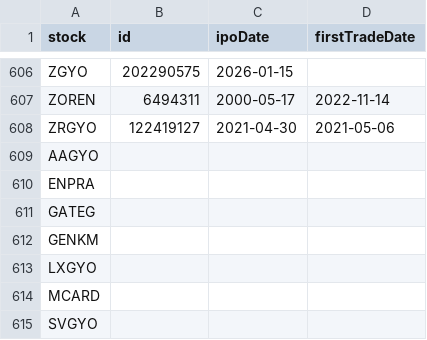
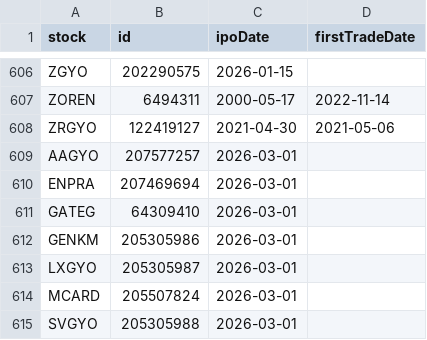
Before and after one commit to therkut/bistLists, a CSV file: data/all_data.csv, drawn as a sheet; only a part is shown, gaps mark what is left out.

Commit message:
Update all_data.csv

```diff
--- a/data/all_data.csv
+++ b/data/all_data.csv
@@ -608,8 +608,8 @@ ZOREN,6494311,2000-05-17,2022-11-14
 ZRGYO,122419127,2021-04-30,2021-05-06
-AAGYO,,,
-ENPRA,,,
-GATEG,,,
-GENKM,,,
-LXGYO,,,
-MCARD,,,
-SVGYO,,,
+AAGYO,207577257,2026-03-01,
+ENPRA,207469694,2026-03-01,
+GATEG,64309410,2026-03-01,
+GENKM,205305986,2026-03-01,
+LXGYO,205305987,2026-03-01,
+MCARD,205507824,2026-03-01,
+SVGYO,205305988,2026-03-01,
```
